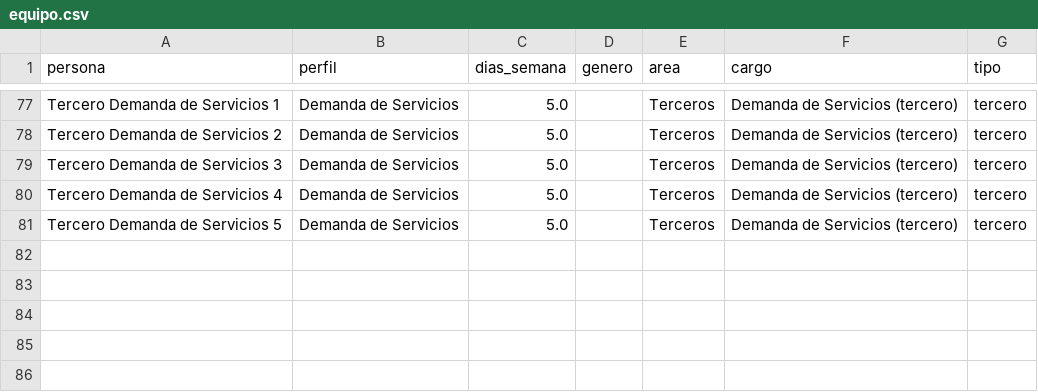
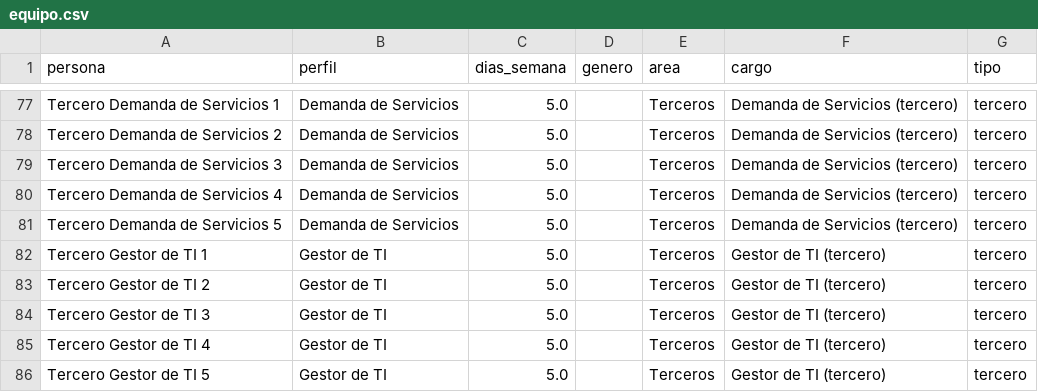
Before and after one commit to jaimediazizquierdo1981-dotcom/gestor-proyectos-ngr, a CSV file: data/equipo.csv, drawn as a sheet; only a part is shown, gaps mark what is left out; the diff names each change by its address in the sheet, - before the commit and + after, or states it on an @@ line.

```diff
--- a/data/equipo.csv
+++ b/data/equipo.csv
+row 82: Tercero Gestor de TI 1 | Gestor de TI | 5.0 |  | Terceros | Gestor de TI (tercero) | tercero
+row 83: Tercero Gestor de TI 2 | Gestor de TI | 5.0 |  | Terceros | Gestor de TI (tercero) | tercero
+row 84: Tercero Gestor de TI 3 | Gestor de TI | 5.0 |  | Terceros | Gestor de TI (tercero) | tercero
+row 85: Tercero Gestor de TI 4 | Gestor de TI | 5.0 |  | Terceros | Gestor de TI (tercero) | tercero
+row 86: Tercero Gestor de TI 5 | Gestor de TI | 5.0 |  | Terceros | Gestor de TI (tercero) | tercero
```
Also changed, not shown: 4 other files.
